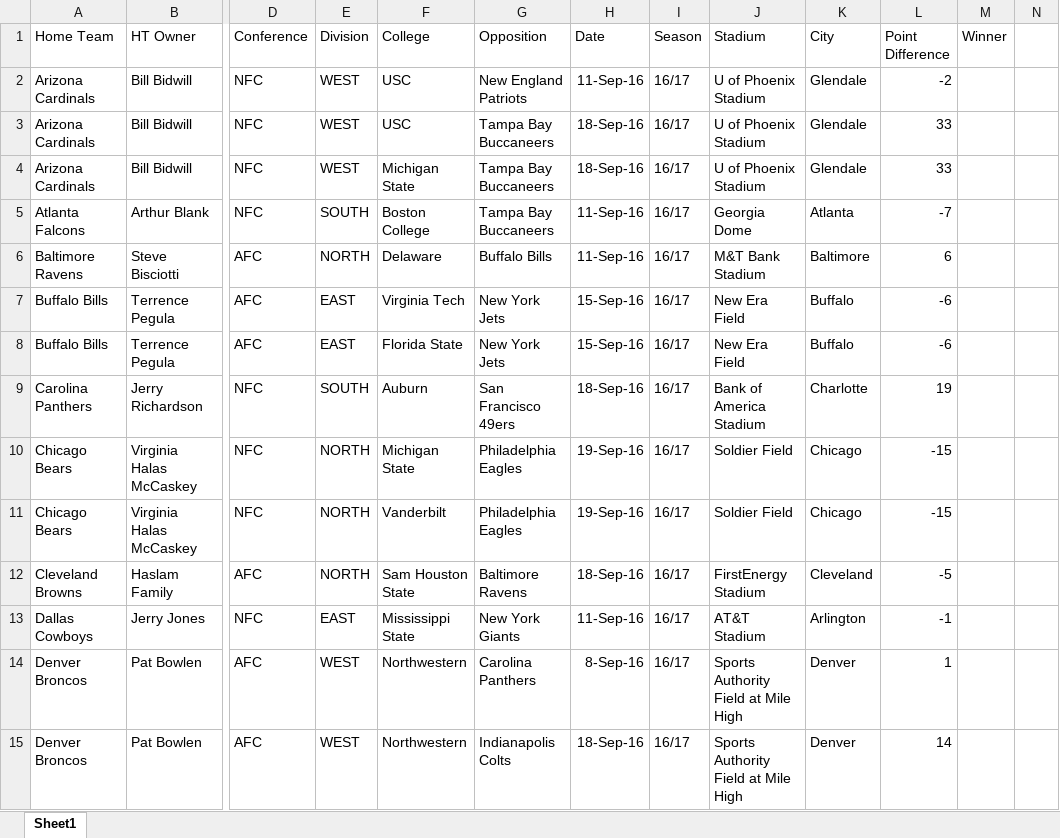
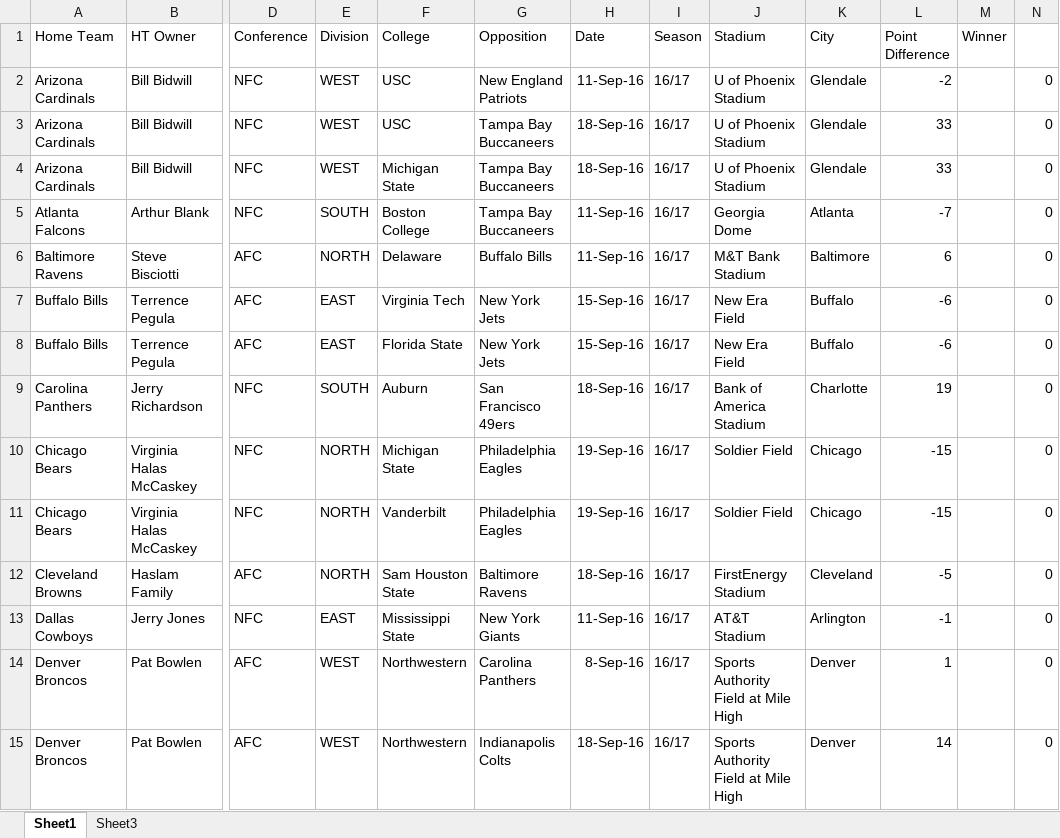
Before and after one commit to fairfield-university-is510-fall2017/final-project-the-first-order, an Excel workbook: Football Data.xlsx, sheet Sheet1, drawn as a sheet; only a part is shown, gaps mark what is left out; values as stored, in another font and other column widths than the file's, no borders; the diff covers the shown part only; the diff names each change by its address in the sheet, - before the commit and + after, or states it on an @@ line.

```diff
--- a/Football Data.xlsx (sheet Sheet1)
+++ b/Football Data.xlsx (sheet Sheet1)
+sheet tab: Sheet3
-N2:N15: (empty)
+N2:N15: 0
```
Also changed, not shown: 23 edited cells elsewhere in this sheet, 2 other files.
